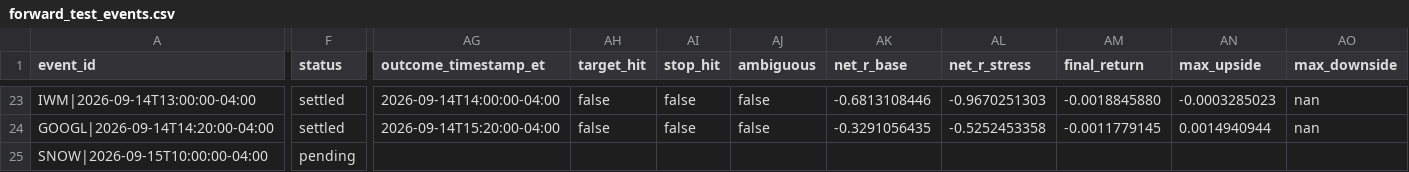
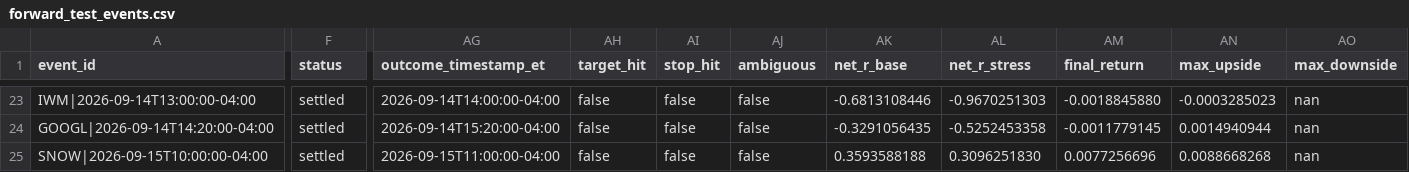
Before and after one commit to lamyapowell21-web/clarity-market-mobile, a CSV file: forward_test_events.csv, drawn as a sheet; only a part is shown, gaps mark what is left out; the diff names each change by its address in the sheet, - before the commit and + after, or states it on an @@ line.

```diff
--- a/forward_test_events.csv
+++ b/forward_test_events.csv
-F25 (status): pending
+F25 (status): settled
-AG25 (outcome_timestamp_et): (empty)
+AG25 (outcome_timestamp_et): 2026-09-15T11:00:00-04:00
-AH25 (target_hit): (empty)
+AH25 (target_hit): false
-AI25 (stop_hit): (empty)
+AI25 (stop_hit): false
-AJ25 (ambiguous): (empty)
+AJ25 (ambiguous): false
-AK25 (net_r_base): (empty)
+AK25 (net_r_base): 0.3593588188
-AL25 (net_r_stress): (empty)
+AL25 (net_r_stress): 0.3096251830
-AM25 (final_return): (empty)
+AM25 (final_return): 0.0077256696
-AN25 (max_upside): (empty)
+AN25 (max_upside): 0.0088668268
-AO25 (max_downside): (empty)
+AO25 (max_downside): nan
```
Also changed, not shown: 1 other file.
